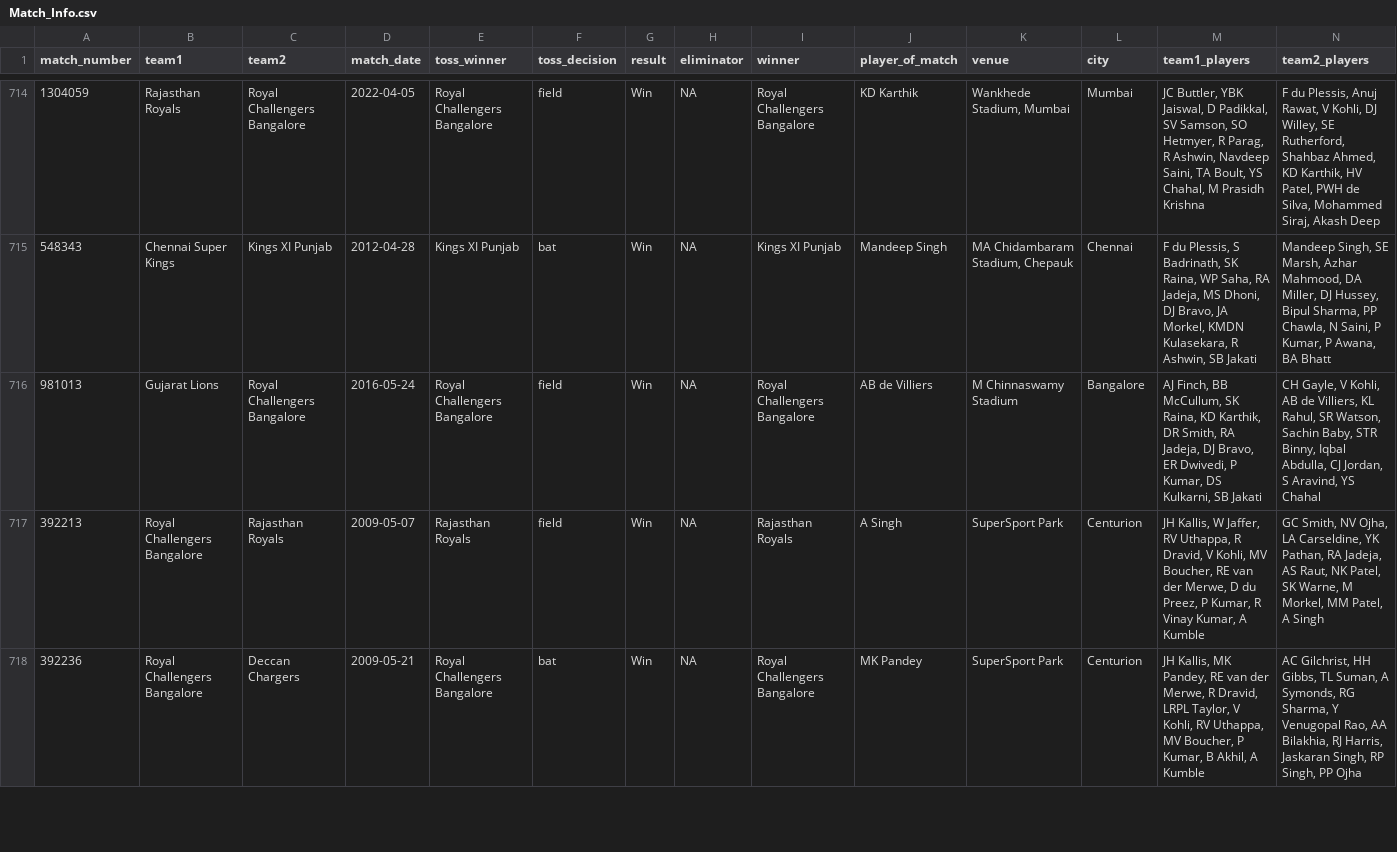
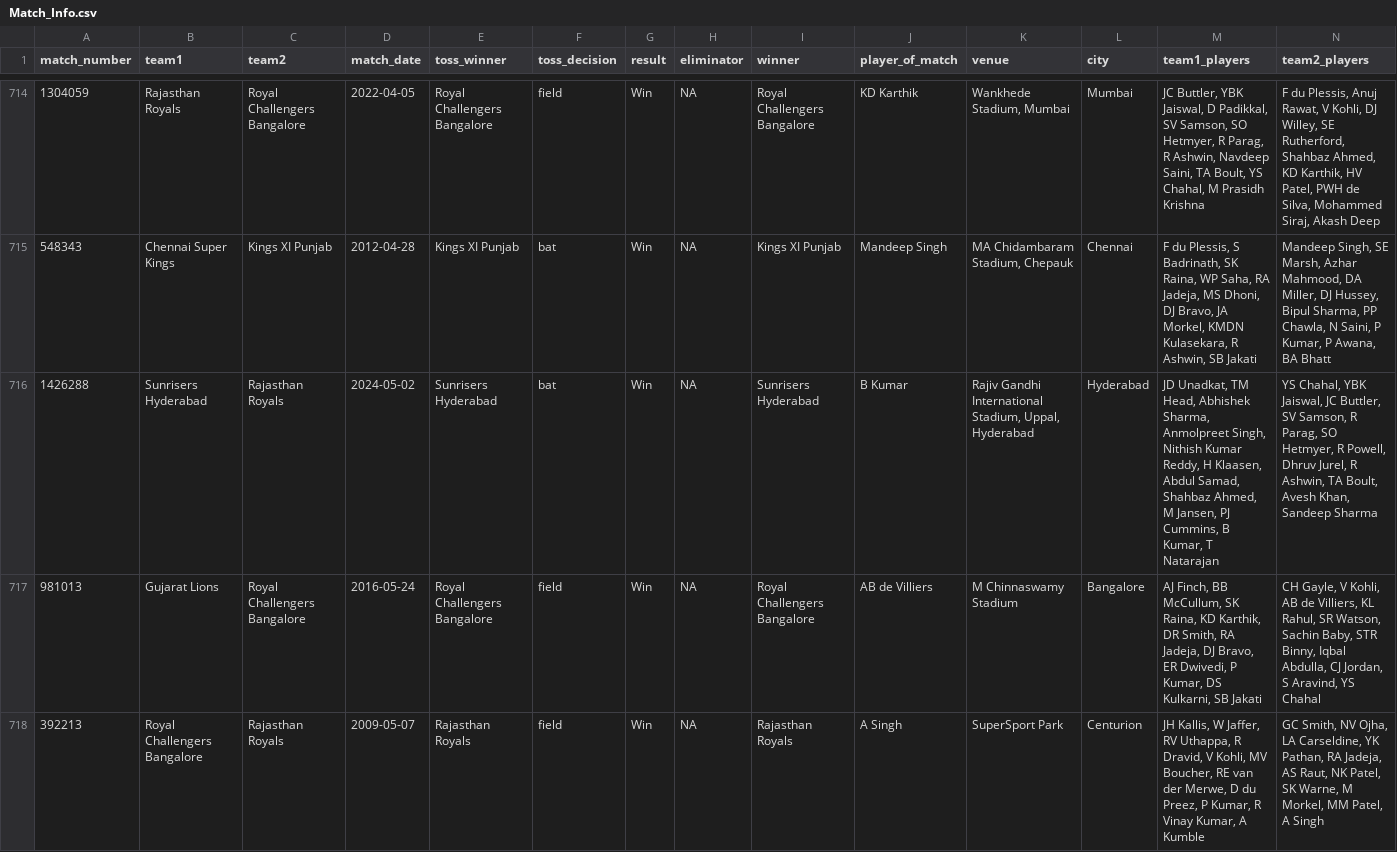
Before and after one commit to ritesh-ojha/IPL-DATASET, a CSV file: csv/Match_Info.csv, drawn as a sheet; only a part is shown, gaps mark what is left out; the shorter side is filled out with more unchanged rows; the diff names each change by its address in the sheet, - before the commit and + after, or states it on an @@ line.

Commit message:
Dataset updated at - 2024-05-03 06:29:58 (IST)

```diff
--- a/csv/Match_Info.csv
+++ b/csv/Match_Info.csv
+row 716: 1426288 | Sunrisers Hyderabad | Rajasthan Royals | 2024-05-02 | Sunrisers Hyderabad | bat | Win | NA | Sunrisers Hyderabad | B Kumar | Rajiv Gandhi International Stadium, Uppal, Hyderabad | Hyderabad | JD Unadkat, TM Head, Abhishek Sharma, Anmolpreet Singh, Nithish Kumar Reddy, H Klaasen, Abdul Samad, Shahbaz Ahmed, M Jansen, PJ Cummins, B Kumar, T Natarajan | YS Chahal, YBK Jaiswal, JC Buttler, SV Samson, R Parag, SO Hetmyer, R Powell, Dhruv Jurel, R Ashwin, TA Boult, Avesh Khan, Sandeep Sharma
```
